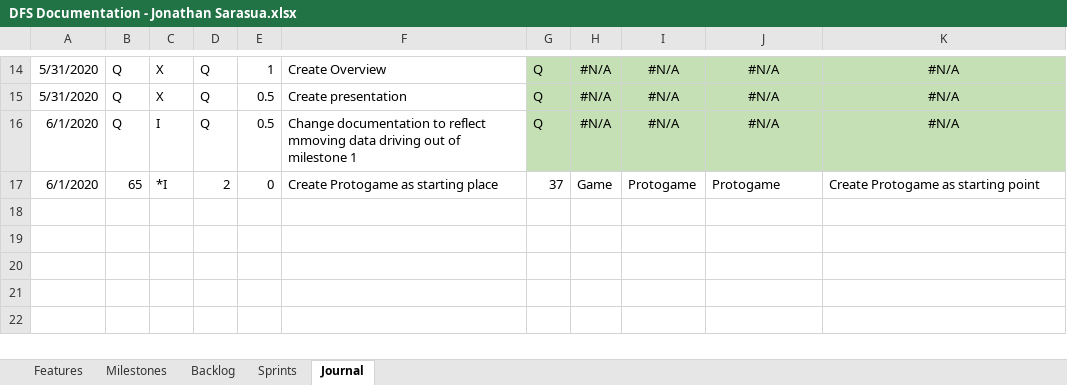
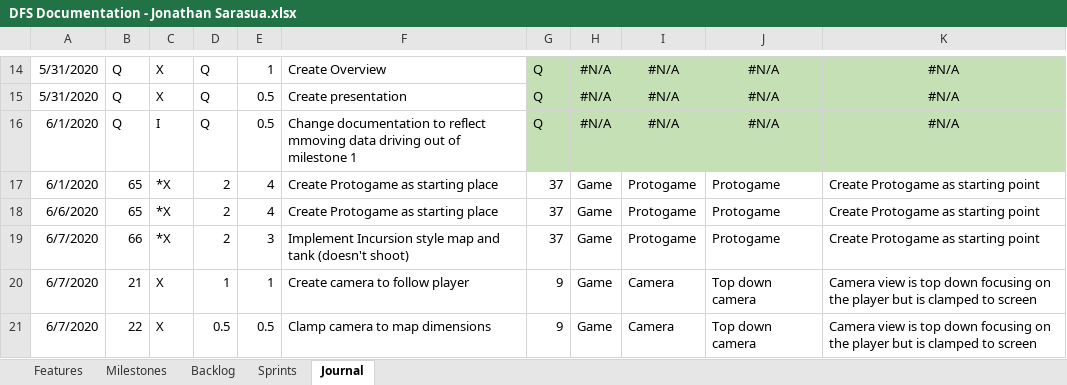
Before and after one commit to JSarasua/Guildhall, an Excel workbook: DFS/DFS Documentation - Jonathan Sarasua.xlsx, sheet Journal, drawn as a sheet; only a part is shown, gaps mark what is left out; values as stored, in another font and other column widths than the file's, no borders; table styles not drawn; the diff names each change by its address in the sheet, - before the commit and + after, or states it on an @@ line.

Commit message:
Updated DFS docs

```diff
--- a/DFS/DFS Documentation - Jonathan Sarasua.xlsx (sheet Journal)
+++ b/DFS/DFS Documentation - Jonathan Sarasua.xlsx (sheet Journal)
-C17: *I
+C17: *X
-E17: 0
+E17: 4
+row 18: 6/6/2020 | 65 | *X | 2 | 4 | Create Protogame as starting place | 37 | Game | Protogame | Protogame | Create Protogame as starting point
+row 19: 6/7/2020 | 66 | *X | 2 | 3 | Implement Incursion style map and tank (doesn't shoot) | 37 | Game | Protogame | Protogame | Create Protogame as starting point
+row 20: 6/7/2020 | 21 | X | 1 | 1 | Create camera to follow player | 9 | Game | Camera | Top down camera | Camera view is top down focusing on the player but is clamped to screen
+row 21: 6/7/2020 | 22 | X | 0.5 | 0.5 | Clamp camera to map dimensions | 9 | Game | Camera | Top down camera | Camera view is top down focusing on the player but is clamped to screen
```
Also changed, not shown: sheet Sprints, sheet Backlog, formulas that keep their value.
